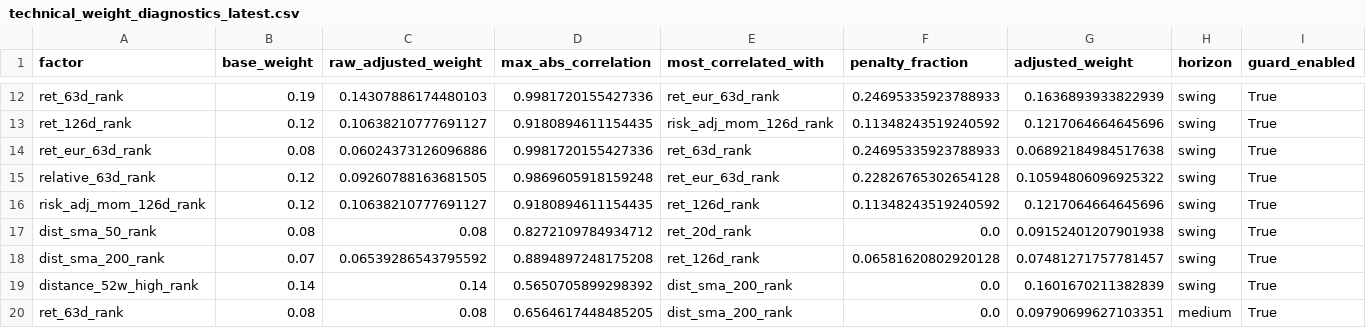
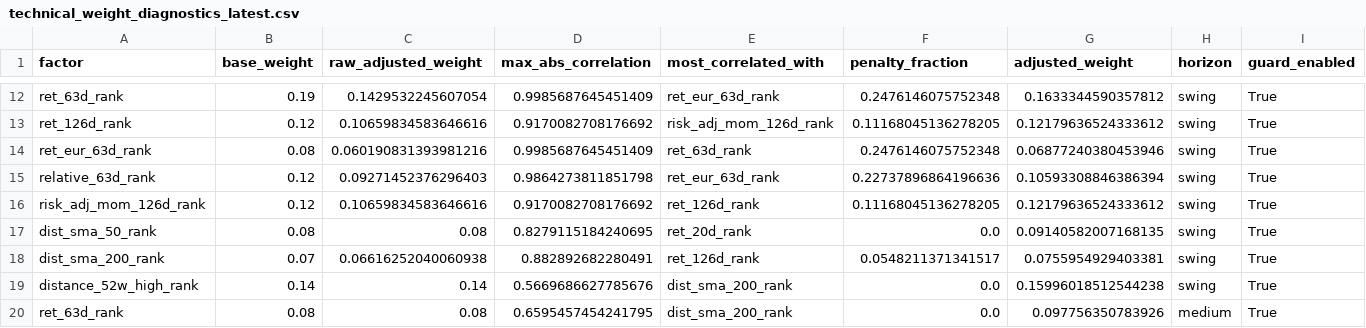
Before and after one commit to sebastianhoelzken-glitch/quant_scanner_feed, a CSV file: published/technical_weight_diagnostics_latest.csv, drawn as a sheet; only a part is shown, gaps mark what is left out; the diff covers the shown part only; the diff names each change by its address in the sheet, - before the commit and + after, or states it on an @@ line.

```diff
--- a/published/technical_weight_diagnostics_latest.csv
+++ b/published/technical_weight_diagnostics_latest.csv
-C12 (raw_adjusted_weight): 0.14307886174480103
+C12 (raw_adjusted_weight): 0.1429532245607054
-D12 (max_abs_correlation): 0.9981720155427336
+D12 (max_abs_correlation): 0.9985687645451409
-F12 (penalty_fraction): 0.24695335923788933
+F12 (penalty_fraction): 0.2476146075752348
-G12 (adjusted_weight): 0.1636893933822939
+G12 (adjusted_weight): 0.1633344590357812
-C13 (raw_adjusted_weight): 0.10638210777691127
+C13 (raw_adjusted_weight): 0.10659834583646616
-D13 (max_abs_correlation): 0.9180894611154435
+D13 (max_abs_correlation): 0.9170082708176692
-F13 (penalty_fraction): 0.11348243519240592
+F13 (penalty_fraction): 0.11168045136278205
-G13 (adjusted_weight): 0.1217064664645696
+G13 (adjusted_weight): 0.12179636524333612
-C14 (raw_adjusted_weight): 0.06024373126096886
+C14 (raw_adjusted_weight): 0.060190831393981216
-D14 (max_abs_correlation): 0.9981720155427336
+D14 (max_abs_correlation): 0.9985687645451409
-F14 (penalty_fraction): 0.24695335923788933
+F14 (penalty_fraction): 0.2476146075752348
-G14 (adjusted_weight): 0.06892184984517638
+G14 (adjusted_weight): 0.06877240380453946
-C15 (raw_adjusted_weight): 0.09260788163681505
+C15 (raw_adjusted_weight): 0.09271452376296403
-D15 (max_abs_correlation): 0.9869605918159248
+D15 (max_abs_correlation): 0.9864273811851798
-F15 (penalty_fraction): 0.22826765302654128
+F15 (penalty_fraction): 0.22737896864196636
-G15 (adjusted_weight): 0.10594806096925322
+G15 (adjusted_weight): 0.10593308846386394
-C16 (raw_adjusted_weight): 0.10638210777691127
+C16 (raw_adjusted_weight): 0.10659834583646616
-D16 (max_abs_correlation): 0.9180894611154435
+D16 (max_abs_correlation): 0.9170082708176692
-F16 (penalty_fraction): 0.11348243519240592
+F16 (penalty_fraction): 0.11168045136278205
-G16 (adjusted_weight): 0.1217064664645696
+G16 (adjusted_weight): 0.12179636524333612
-D17 (max_abs_correlation): 0.8272109784934712
+D17 (max_abs_correlation): 0.8279115184240695
-G17 (adjusted_weight): 0.09152401207901938
+G17 (adjusted_weight): 0.09140582007168135
-C18 (raw_adjusted_weight): 0.06539286543795592
+C18 (raw_adjusted_weight): 0.06616252040060938
-D18 (max_abs_correlation): 0.8894897248175208
+D18 (max_abs_correlation): 0.882892682280491
-F18 (penalty_fraction): 0.06581620802920128
+F18 (penalty_fraction): 0.0548211371341517
-G18 (adjusted_weight): 0.07481271757781457
+G18 (adjusted_weight): 0.0755954929403381
-D19 (max_abs_correlation): 0.5650705899298392
+D19 (max_abs_correlation): 0.5669686627785676
-G19 (adjusted_weight): 0.1601670211382839
+G19 (adjusted_weight): 0.15996018512544238
-D20 (max_abs_correlation): 0.6564617448485205
+D20 (max_abs_correlation): 0.6595457454241795
-G20 (adjusted_weight): 0.09790699627103351
+G20 (adjusted_weight): 0.097756350783926
```
Also changed, not shown: 79 edited cells elsewhere in this file, published/discovery_universe_latest.csv, published/portfolio_guard_latest.csv, 20 other files.
